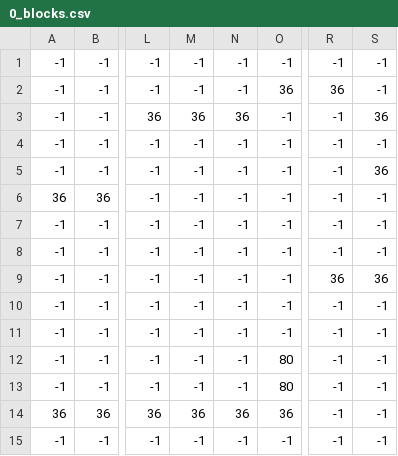
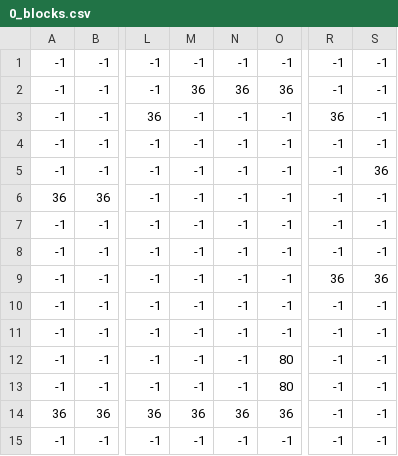
Before and after one commit to thismarvin/quantum-caverns, a CSV file: pygine/assets/levels/0_blocks.csv, drawn as a sheet; only a part is shown, gaps mark what is left out; the diff names each change by its address in the sheet, - before the commit and + after, or states it on an @@ line.

Commit message:
tweaked test level

```diff
--- a/pygine/assets/levels/0_blocks.csv
+++ b/pygine/assets/levels/0_blocks.csv
-M2: -1
+M2: 36
-N2: -1
+N2: 36
-R2: 36
+R2: -1
-M3: 36
+M3: -1
-N3: 36
+N3: -1
-R3: -1
+R3: 36
-S3: 36
+S3: -1
```
Also changed, not shown: pygine/assets/levels/0_sprites.csv.
